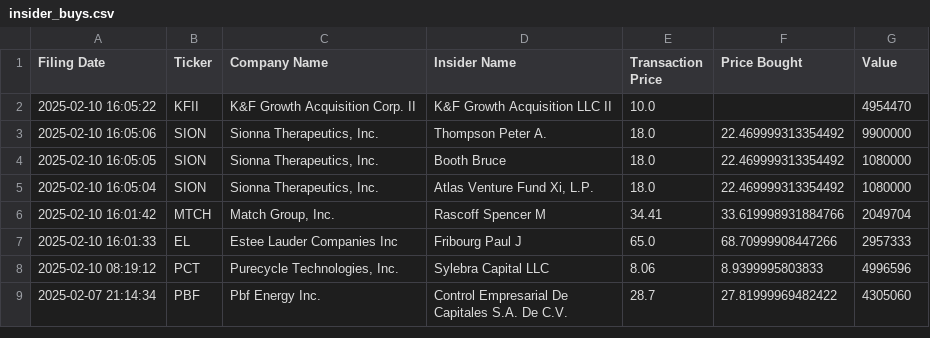
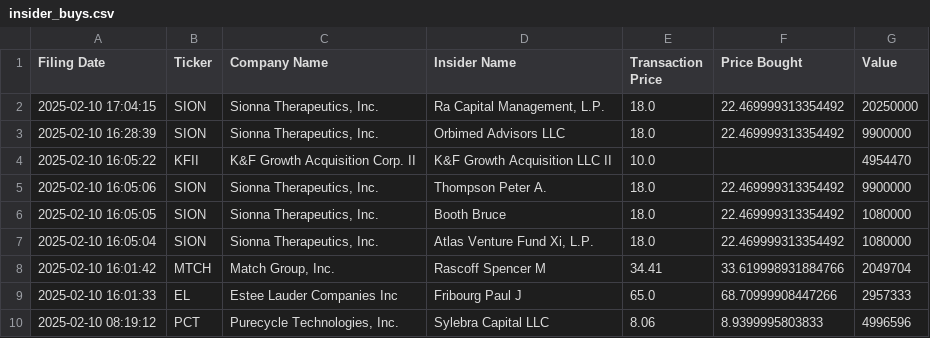
Before and after one commit to avillanuevak/Insider_Trades, a CSV file: Scraping/insider_buys.csv, drawn as a sheet; only a part is shown; the shorter side is filled out with more unchanged rows.

Commit message:
scraping updated

```diff
--- a/Scraping/insider_buys.csv
+++ b/Scraping/insider_buys.csv
@@ -1,2 +1,4 @@
 Filing Date,Ticker,Company Name,Insider Name,Transaction Price,Price Bought,Value
+2025-02-10 17:04:15,SION,"Sionna Therapeutics, Inc.","Ra Capital Management, L.P.",18.0,22.469999313354492,20250000
+2025-02-10 16:28:39,SION,"Sionna Therapeutics, Inc.",Orbimed Advisors LLC,18.0,22.469999313354492,9900000
 2025-02-10 16:05:22,KFII,K&F Growth Acquisition Corp. II,K&F Growth Acquisition LLC II,10.0,,4954470
```
Also changed, not shown: 2 other files.
